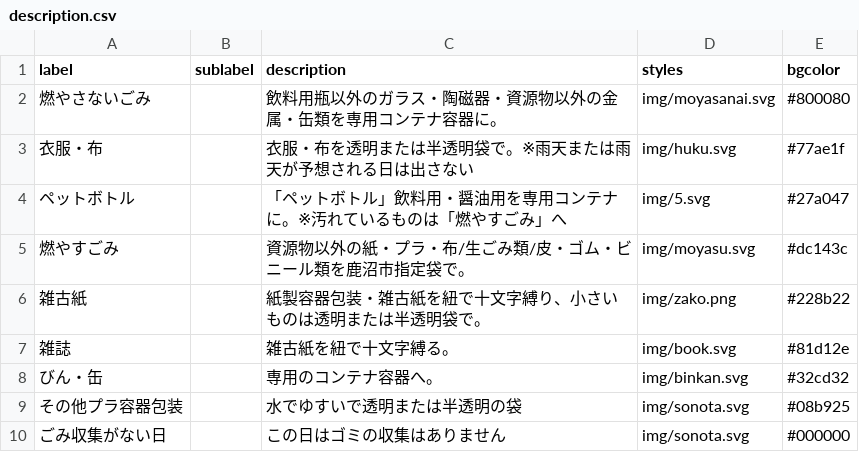
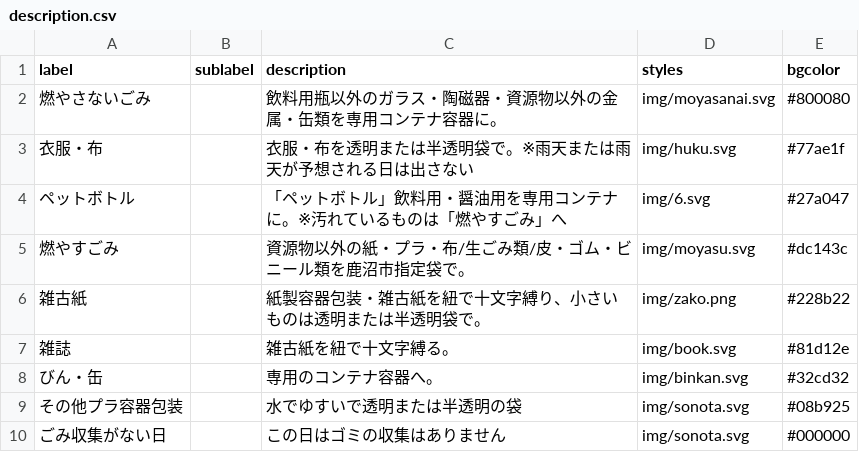
Before and after one commit to kanumashi/5374, a CSV file: data/description.csv, drawn as a sheet.

Commit message:
Update description.csv

```diff
--- a/data/description.csv
+++ b/data/description.csv
@@ -3,3 +3,3 @@ label,sublabel,description,styles,bgcolor
 衣服・布,,衣服・布を透明または半透明袋で。※雨天または雨天が予想される日は出さない,img/huku.svg,#77ae1f
-ペットボトル,,「ペットボトル」飲料用・醤油用を専用コンテナに。※汚れているものは「燃やすごみ」へ,img/5.svg,#27a047
+ペットボトル,,「ペットボトル」飲料用・醤油用を専用コンテナに。※汚れているものは「燃やすごみ」へ,img/6.svg,#27a047
 燃やすごみ,,資源物以外の紙・プラ・布/生ごみ類/皮・ゴム・ビニール類を鹿沼市指定袋で。,img/moyasu.svg,#dc143c
```
